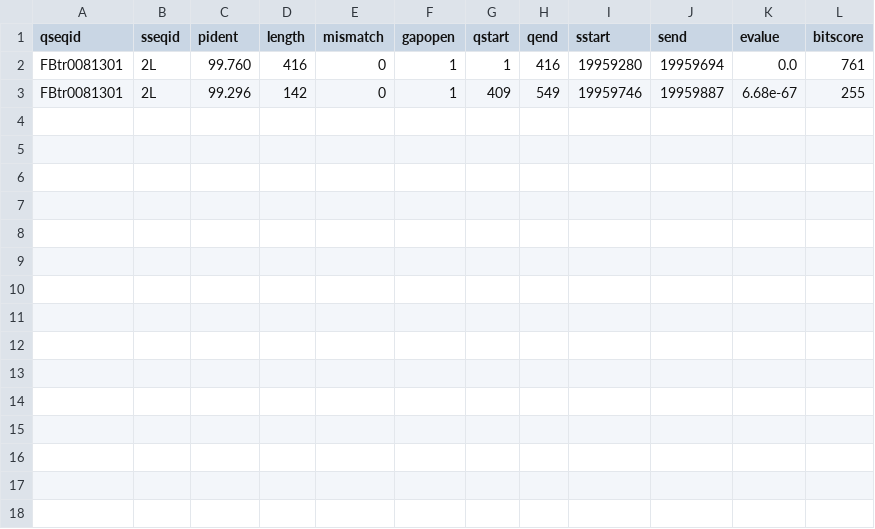
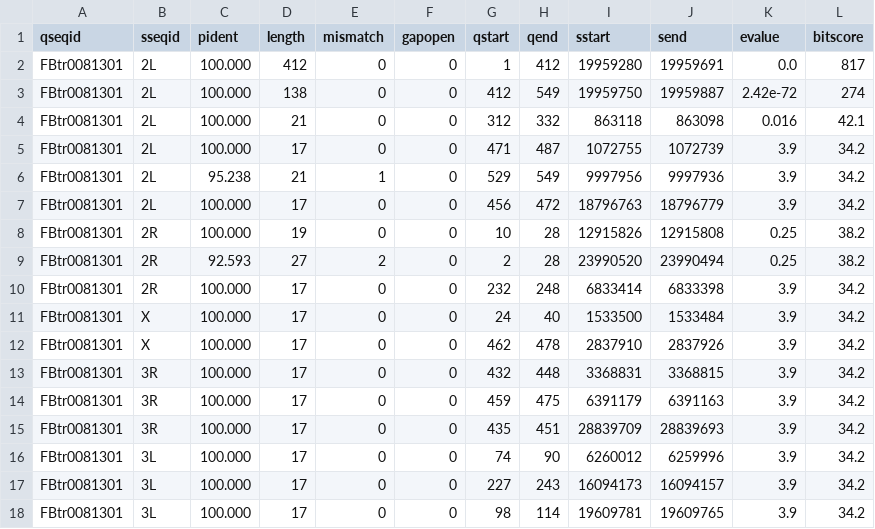
Before and after one commit to coleoguy/retrofindR, a CSV file: data/cox4_blast.csv, drawn as a sheet.

```diff
--- a/data/cox4_blast.csv
+++ b/data/cox4_blast.csv
@@ -1,3 +1,18 @@
 qseqid	sseqid	pident	length	mismatch	gapopen	qstart	qend	sstart	send	evalue	bitscore
-FBtr0081301	2L	99.760	416	0	1	1	416	19959280	19959694	0.0	761
-FBtr0081301	2L	99.296	142	0	1	409	549	19959746	19959887	6.68e-67	255
+FBtr0081301	2L	100.000	412	0	0	1	412	19959280	19959691	0.0	817
+FBtr0081301	2L	100.000	138	0	0	412	549	19959750	19959887	2.42e-72	274
+FBtr0081301	2L	100.000	21	0	0	312	332	863118	863098	0.016	42.1
+FBtr0081301	2L	100.000	17	0	0	471	487	1072755	1072739	3.9	34.2
+FBtr0081301	2L	95.238	21	1	0	529	549	9997956	9997936	3.9	34.2
+FBtr0081301	2L	100.000	17	0	0	456	472	18796763	18796779	3.9	34.2
+FBtr0081301	2R	100.000	19	0	0	10	28	12915826	12915808	0.25	38.2
+FBtr0081301	2R	92.593	27	2	0	2	28	23990520	23990494	0.25	38.2
+FBtr0081301	2R	100.000	17	0	0	232	248	6833414	6833398	3.9	34.2
+FBtr0081301	X	100.000	17	0	0	24	40	1533500	1533484	3.9	34.2
+FBtr0081301	X	100.000	17	0	0	462	478	2837910	2837926	3.9	34.2
+FBtr0081301	3R	100.000	17	0	0	432	448	3368831	3368815	3.9	34.2
+FBtr0081301	3R	100.000	17	0	0	459	475	6391179	6391163	3.9	34.2
+FBtr0081301	3R	100.000	17	0	0	435	451	28839709	28839693	3.9	34.2
+FBtr0081301	3L	100.000	17	0	0	74	90	6260012	6259996	3.9	34.2
+FBtr0081301	3L	100.000	17	0	0	227	243	16094173	16094157	3.9	34.2
+FBtr0081301	3L	100.000	17	0	0	98	114	19609781	19609765	3.9	34.2
```
Also changed, not shown: data/roc1a_blast.csv, 9 other files.
